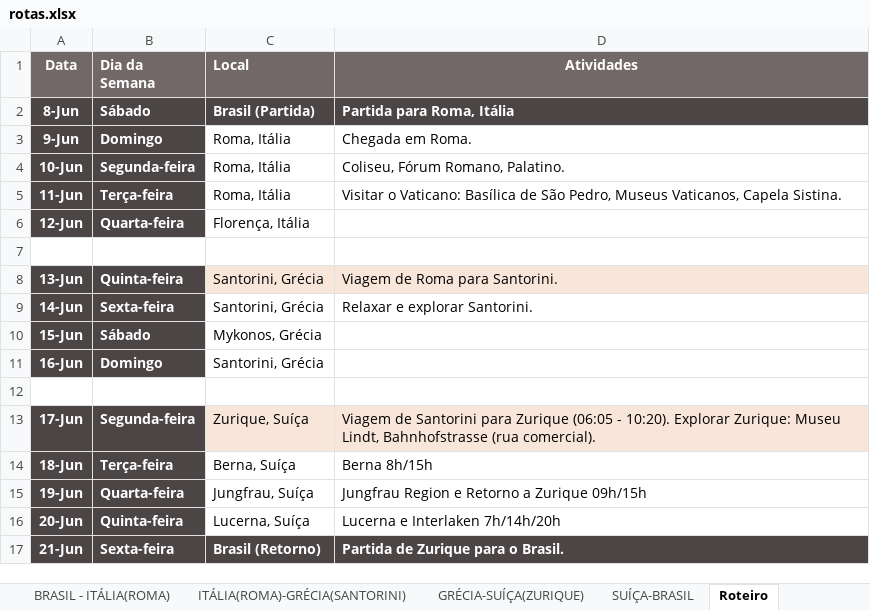
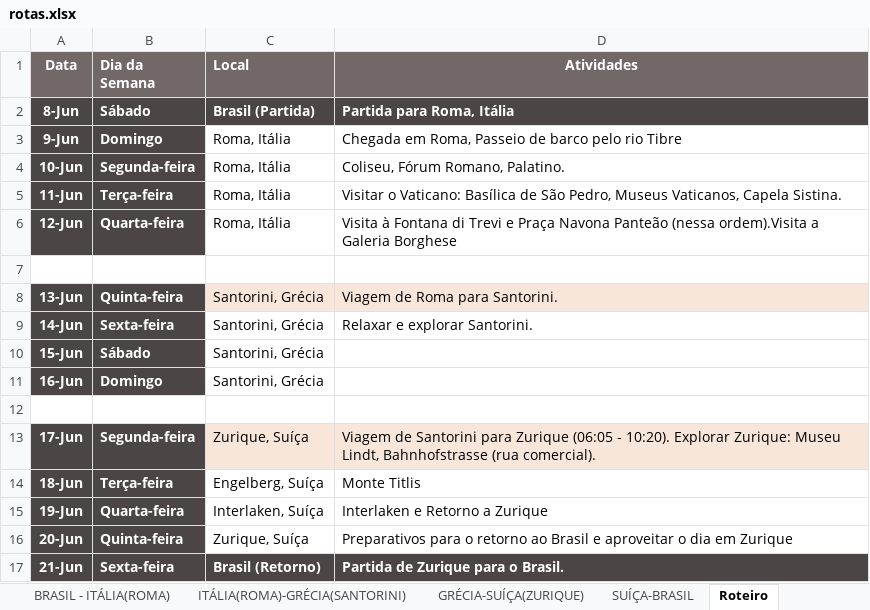
Before and after one commit to acamilateixeira/EuroTrip2024, an Excel workbook: rotas.xlsx, sheet Roteiro, drawn as a sheet; values as stored, in another font and other column widths than the file's, no borders; table styles not drawn; the diff names each change by its address in the sheet, - before the commit and + after, or states it on an @@ line.

```diff
--- a/rotas.xlsx (sheet Roteiro)
+++ b/rotas.xlsx (sheet Roteiro)
-D3 (Atividades): Chegada em Roma.
+D3 (Atividades): Chegada em Roma, Passeio de barco pelo rio Tibre
-C6 (Local): Florença, Itália
+C6 (Local): Roma, Itália
-D6 (Atividades): (empty)
+D6 (Atividades): Visita à Fontana di Trevi e Praça Navona Panteão (nessa ordem).Visita a Galeria Borghese
-C10 (Local): Mykonos, Grécia
+C10 (Local): Santorini, Grécia
-C14 (Local): Berna, Suíça
+C14 (Local): Engelberg, Suíça
-D14 (Atividades): Berna 8h/15h
+D14 (Atividades): Monte Titlis
-C15 (Local): Jungfrau, Suíça
+C15 (Local): Interlaken, Suíça
-D15 (Atividades): Jungfrau Region e Retorno a Zurique 09h/15h
+D15 (Atividades): Interlaken e Retorno a Zurique
-C16 (Local): Lucerna, Suíça
+C16 (Local): Zurique, Suíça
-D16 (Atividades): Lucerna e Interlaken 7h/14h/20h
+D16 (Atividades): Preparativos para o retorno ao Brasil e aproveitar o dia em Zurique
```
Also changed, not shown: despesas.xlsx, 7 other files.
